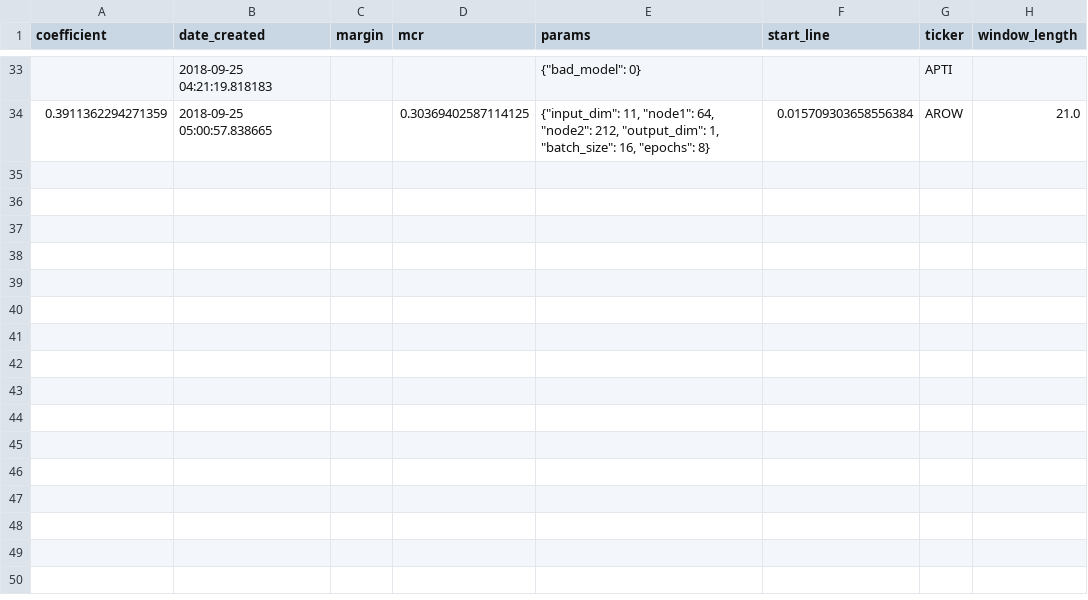
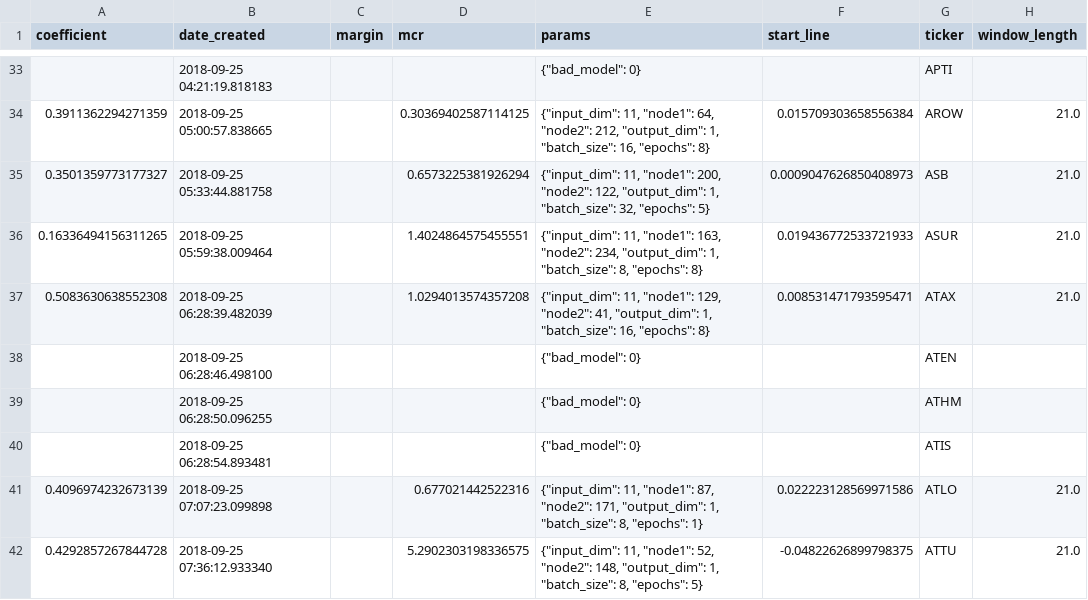
Before and after one commit to lodderwin/basemap, a CSV file: results/model_results_frank.csv, drawn as a sheet; only a part is shown, gaps mark what is left out.

Commit message:
created new models

```diff
--- a/results/model_results_frank.csv
+++ b/results/model_results_frank.csv
@@ -34 +34,9 @@ coefficient,date_created,margin,mcr,params,start_line,ticker,window_length
 0.3911362294271359,2018-09-25 05:00:57.838665,,0.30369402587114125,"{""input_dim"": 11, ""node1"": 64, ""node2"": 212, ""output_dim"": 1, ""batch_size"": 16, ""epochs"": 8}",0.015709303658556384,AROW,21.0
+0.3501359773177327,2018-09-25 05:33:44.881758,,0.6573225381926294,"{""input_dim"": 11, ""node1"": 200, ""node2"": 122, ""output_dim"": 1, ""batch_size"": 32, ""epochs"": 5}",0.0009047626850408973,ASB,21.0
+0.16336494156311265,2018-09-25 05:59:38.009464,,1.4024864575455551,"{""input_dim"": 11, ""node1"": 163, ""node2"": 234, ""output_dim"": 1, ""batch_size"": 8, ""epochs"": 8}",0.019436772533721933,ASUR,21.0
+0.5083630638552308,2018-09-25 06:28:39.482039,,1.0294013574357208,"{""input_dim"": 11, ""node1"": 129, ""node2"": 41, ""output_dim"": 1, ""batch_size"": 16, ""epochs"": 8}",0.008531471793595471,ATAX,21.0
+,2018-09-25 06:28:46.498100,,,"{""bad_model"": 0}",,ATEN,
+,2018-09-25 06:28:50.096255,,,"{""bad_model"": 0}",,ATHM,
+,2018-09-25 06:28:54.893481,,,"{""bad_model"": 0}",,ATIS,
+0.4096974232673139,2018-09-25 07:07:23.099898,,0.677021442522316,"{""input_dim"": 11, ""node1"": 87, ""node2"": 171, ""output_dim"": 1, ""batch_size"": 8, ""epochs"": 1}",0.022223128569971586,ATLO,21.0
+0.4292857267844728,2018-09-25 07:36:12.933340,,5.2902303198336575,"{""input_dim"": 11, ""node1"": 52, ""node2"": 148, ""output_dim"": 1, ""batch_size"": 8, ""epochs"": 5}",-0.04822626899798375,ATTU,21.0
```
Also changed, not shown: 25 other files.
